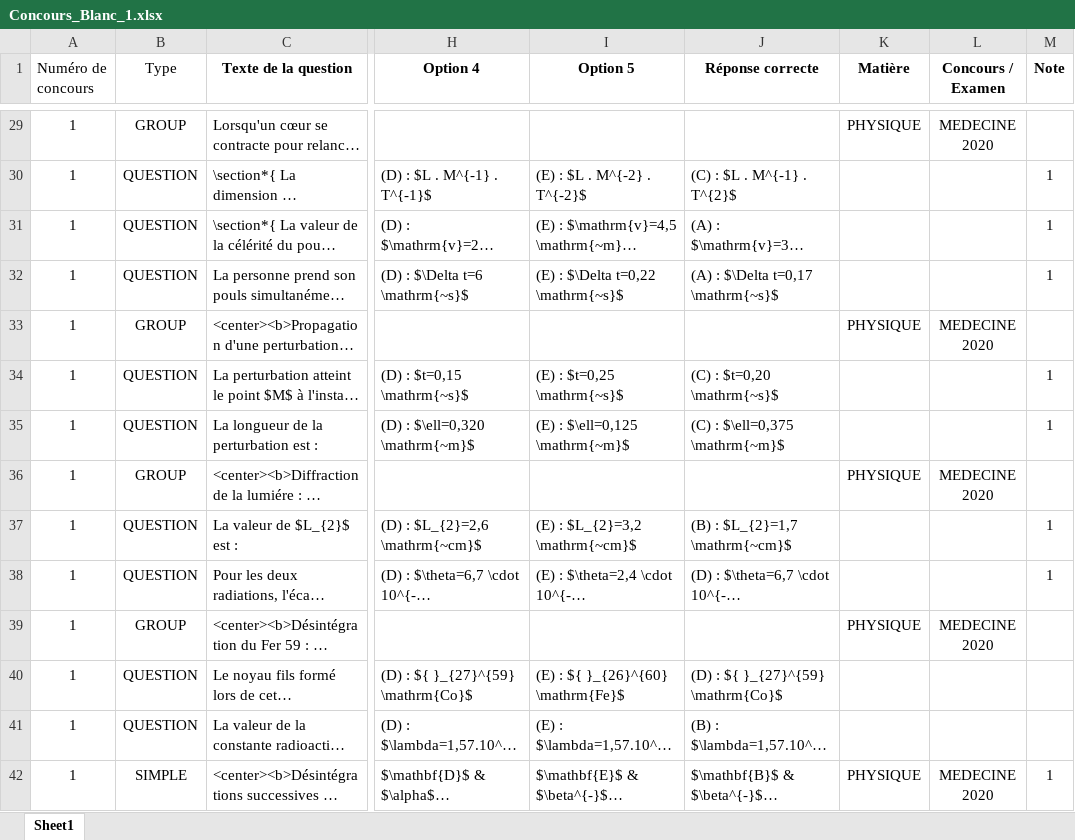
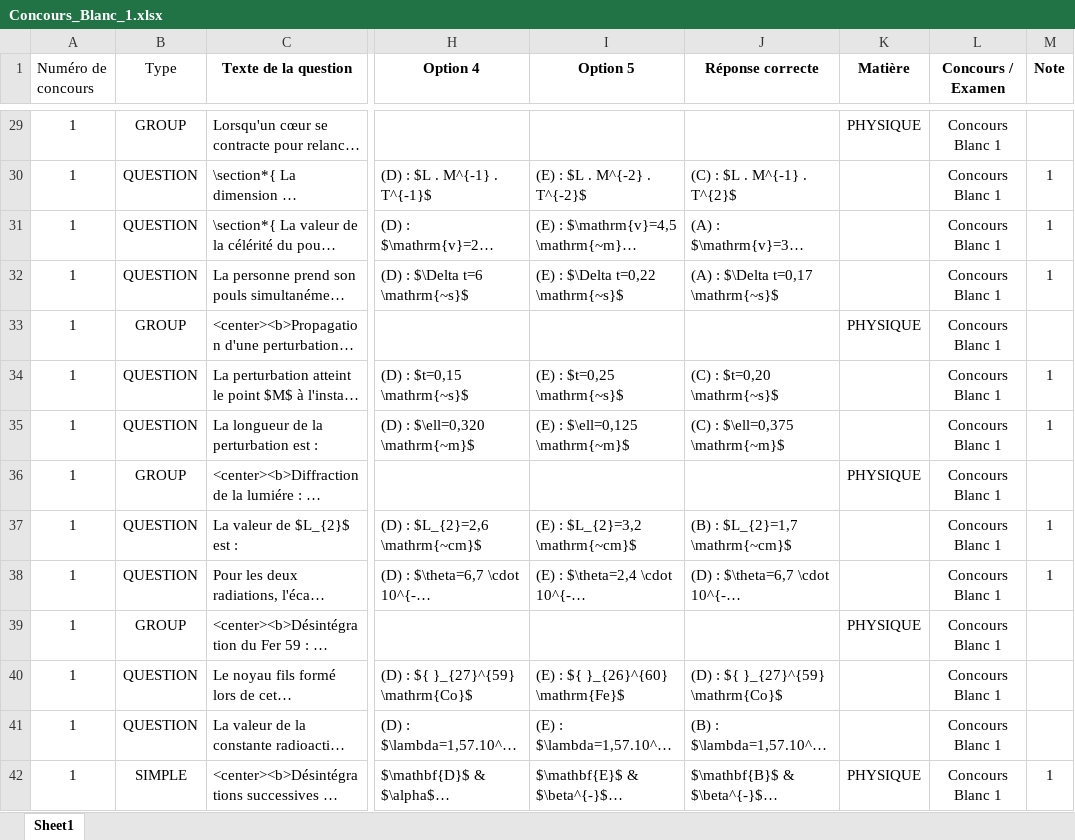
Before and after one commit to moulaycherif/MED-CONTEST, an Excel workbook: Concours_Blanc_1.xlsx, sheet Sheet1, drawn as a sheet; only a part is shown, gaps mark what is left out; long unchanged cells end in …; values as stored, in another font and other column widths than the file's, no borders; the diff covers the shown part only; the diff names each change by its address in the sheet, - before the commit and + after, or states it on an @@ line.

```diff
--- a/Concours_Blanc_1.xlsx (sheet Sheet1)
+++ b/Concours_Blanc_1.xlsx (sheet Sheet1)
-L29 (Concours / Examen): MEDECINE 2020
+L29 (Concours / Examen): Concours Blanc 1
-L30:L32 (Concours / Examen): (empty)
+L30:L32 (Concours / Examen): Concours Blanc 1
-L33 (Concours / Examen): MEDECINE 2020
+L33 (Concours / Examen): Concours Blanc 1
-L34:L35 (Concours / Examen): (empty)
+L34:L35 (Concours / Examen): Concours Blanc 1
-L36 (Concours / Examen): MEDECINE 2020
+L36 (Concours / Examen): Concours Blanc 1
-L37:L38 (Concours / Examen): (empty)
+L37:L38 (Concours / Examen): Concours Blanc 1
-L39 (Concours / Examen): MEDECINE 2020
+L39 (Concours / Examen): Concours Blanc 1
-L40:L41 (Concours / Examen): (empty)
+L40:L41 (Concours / Examen): Concours Blanc 1
-L42 (Concours / Examen): MEDECINE 2020
+L42 (Concours / Examen): Concours Blanc 1
```
Also changed, not shown: 81 edited cells elsewhere in this sheet, 1 other file.
